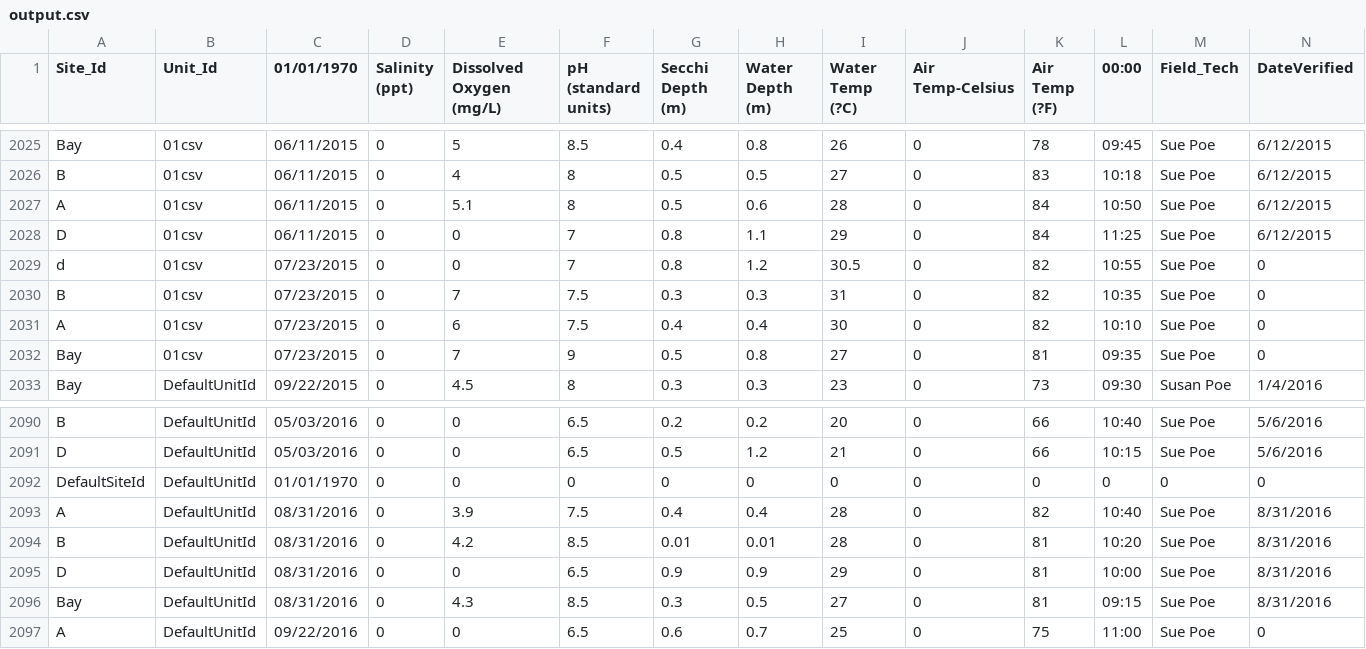
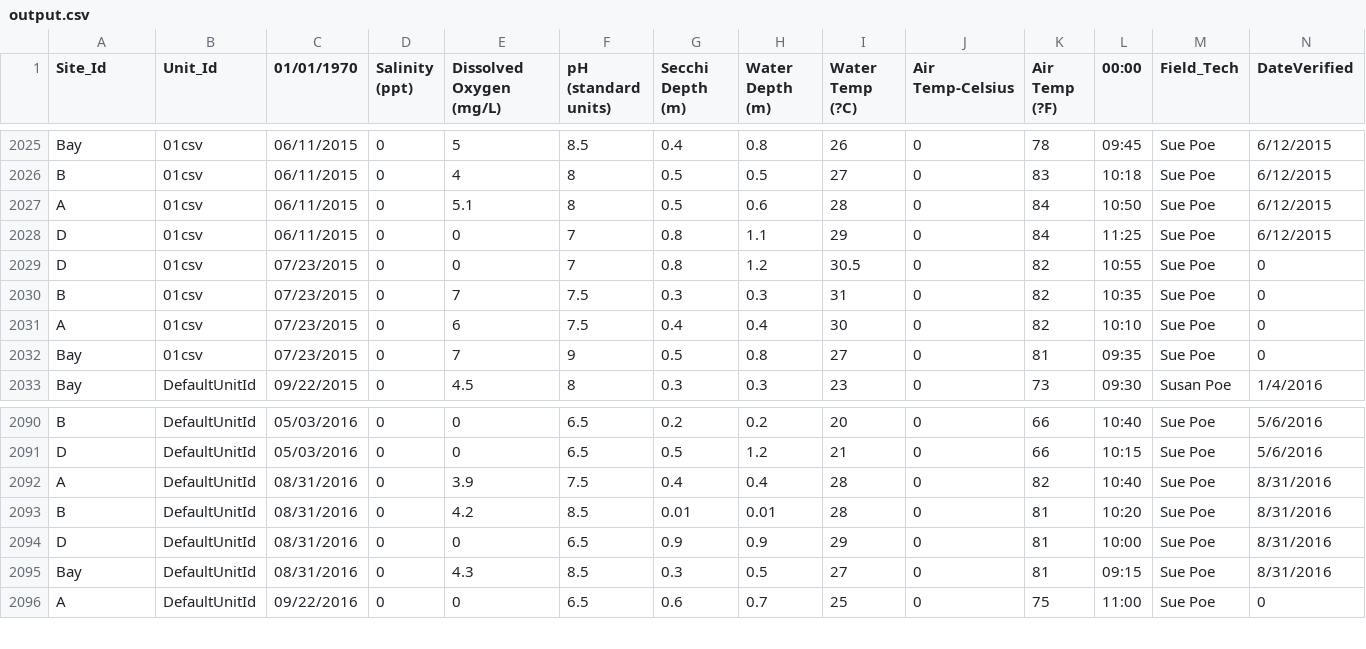
Before and after one commit to liviobue/mdm_project2, a CSV file: src/main/resources/output.csv, drawn as a sheet; only a part is shown, gaps mark what is left out; rows hold the shown columns only; the diff names each change by its address in the sheet, - before the commit and + after, or states it on an @@ line.

```diff
--- a/src/main/resources/output.csv
+++ b/src/main/resources/output.csv
-A2029 (Site_Id): d
+A2029 (Site_Id): D
-row 2092: DefaultSiteId | DefaultUnitId | 01/01/1970 | 0 | 0 | 0 | 0 | 0 | 0 | 0 | 0 | 0 | 0 | 0
```
Also changed, not shown: 12 other files.
